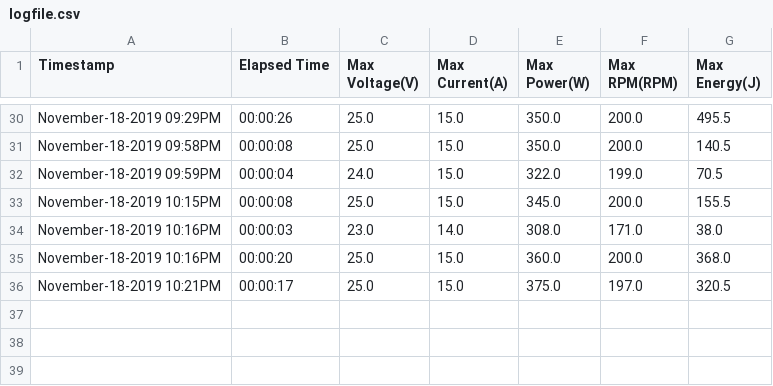
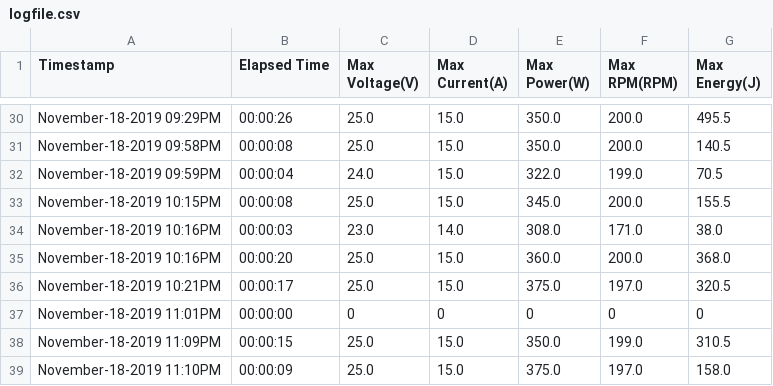
Before and after one commit to Sammy5430/Bicycle-Bar-Graph-Display, a CSV file: resources/files/logfile.csv, drawn as a sheet; only a part is shown, gaps mark what is left out.

```diff
--- a/resources/files/logfile.csv
+++ b/resources/files/logfile.csv
@@ -36 +36,4 @@ November-18-2019 10:16PM,00:00:20,25.0,15.0,360.0,200.0,368.0
 November-18-2019 10:21PM,00:00:17,25.0,15.0,375.0,197.0,320.5
+November-18-2019 11:01PM,00:00:00,0,0,0,0,0
+November-18-2019 11:09PM,00:00:15,25.0,15.0,350.0,199.0,310.5
+November-18-2019 11:10PM,00:00:09,25.0,15.0,375.0,197.0,158.0
```
Also changed, not shown: 2 other files.
